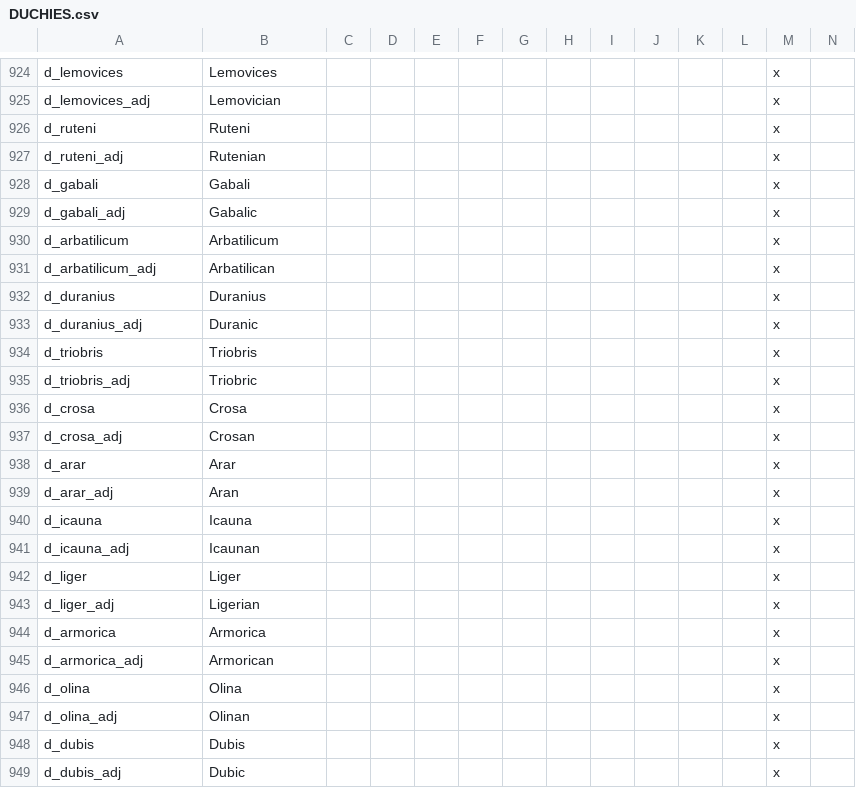
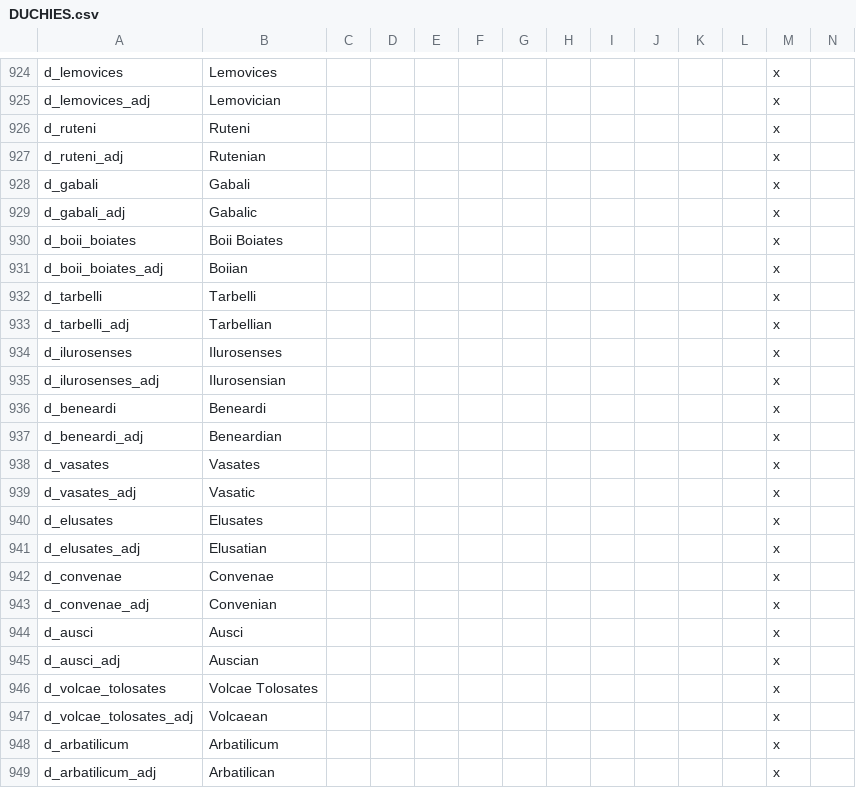
Before and after one commit to tannerflick4/Diadochi-Kings-Revival, a CSV file: Diadochi Kings/localisation/DUCHIES.csv, drawn as a sheet; only a part is shown, gaps mark what is left out; the shorter side is filled out with more unchanged rows; rows hold the shown columns only; the diff names each change by its address in the sheet, - before the commit and + after, or states it on an @@ line.

```diff
--- a/Diadochi Kings/localisation/DUCHIES.csv
+++ b/Diadochi Kings/localisation/DUCHIES.csv
+row 930: d_boii_boiates | Boii Boiates |  |  |  |  |  |  |  |  |  |  | x
+row 931: d_boii_boiates_adj | Boiian |  |  |  |  |  |  |  |  |  |  | x
+row 932: d_tarbelli | Tarbelli |  |  |  |  |  |  |  |  |  |  | x
+row 933: d_tarbelli_adj | Tarbellian |  |  |  |  |  |  |  |  |  |  | x
+row 934: d_ilurosenses | Ilurosenses |  |  |  |  |  |  |  |  |  |  | x
+row 935: d_ilurosenses_adj | Ilurosensian |  |  |  |  |  |  |  |  |  |  | x
+row 936: d_beneardi | Beneardi |  |  |  |  |  |  |  |  |  |  | x
+row 937: d_beneardi_adj | Beneardian |  |  |  |  |  |  |  |  |  |  | x
+row 938: d_vasates | Vasates |  |  |  |  |  |  |  |  |  |  | x
+row 939: d_vasates_adj | Vasatic |  |  |  |  |  |  |  |  |  |  | x
+row 940: d_elusates | Elusates |  |  |  |  |  |  |  |  |  |  | x
+row 941: d_elusates_adj | Elusatian |  |  |  |  |  |  |  |  |  |  | x
+row 942: d_convenae | Convenae |  |  |  |  |  |  |  |  |  |  | x
+row 943: d_convenae_adj | Convenian |  |  |  |  |  |  |  |  |  |  | x
+row 944: d_ausci | Ausci |  |  |  |  |  |  |  |  |  |  | x
+row 945: d_ausci_adj | Auscian |  |  |  |  |  |  |  |  |  |  | x
+row 946: d_volcae_tolosates | Volcae Tolosates |  |  |  |  |  |  |  |  |  |  | x
+row 947: d_volcae_tolosates_adj | Volcaean |  |  |  |  |  |  |  |  |  |  | x
```
Also changed, not shown: 19 other files.
